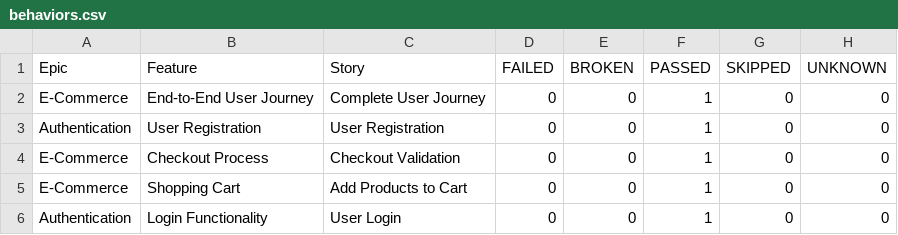
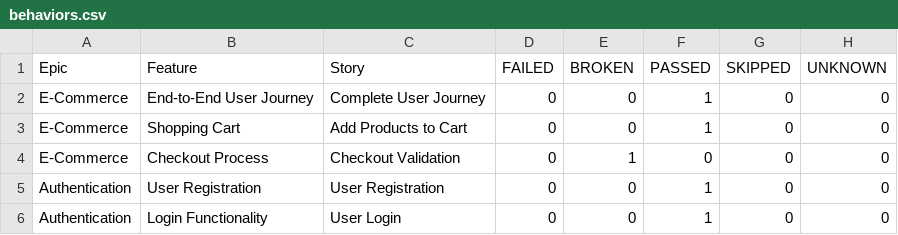
Before and after one commit to Vinhhoang-1312/Selenium_TNC, a CSV file: data/behaviors.csv, drawn as a sheet.

```diff
--- a/data/behaviors.csv
+++ b/data/behaviors.csv
@@ -2,5 +2,5 @@
 "E-Commerce","End-to-End User Journey","Complete User Journey","0","0","1","0","0"
+"E-Commerce","Shopping Cart","Add Products to Cart","0","0","1","0","0"
+"E-Commerce","Checkout Process","Checkout Validation","0","1","0","0","0"
 "Authentication","User Registration","User Registration","0","0","1","0","0"
-"E-Commerce","Checkout Process","Checkout Validation","0","0","1","0","0"
-"E-Commerce","Shopping Cart","Add Products to Cart","0","0","1","0","0"
 "Authentication","Login Functionality","User Login","0","0","1","0","0"
```
Also changed, not shown: data/suites.csv, 38 other files.
